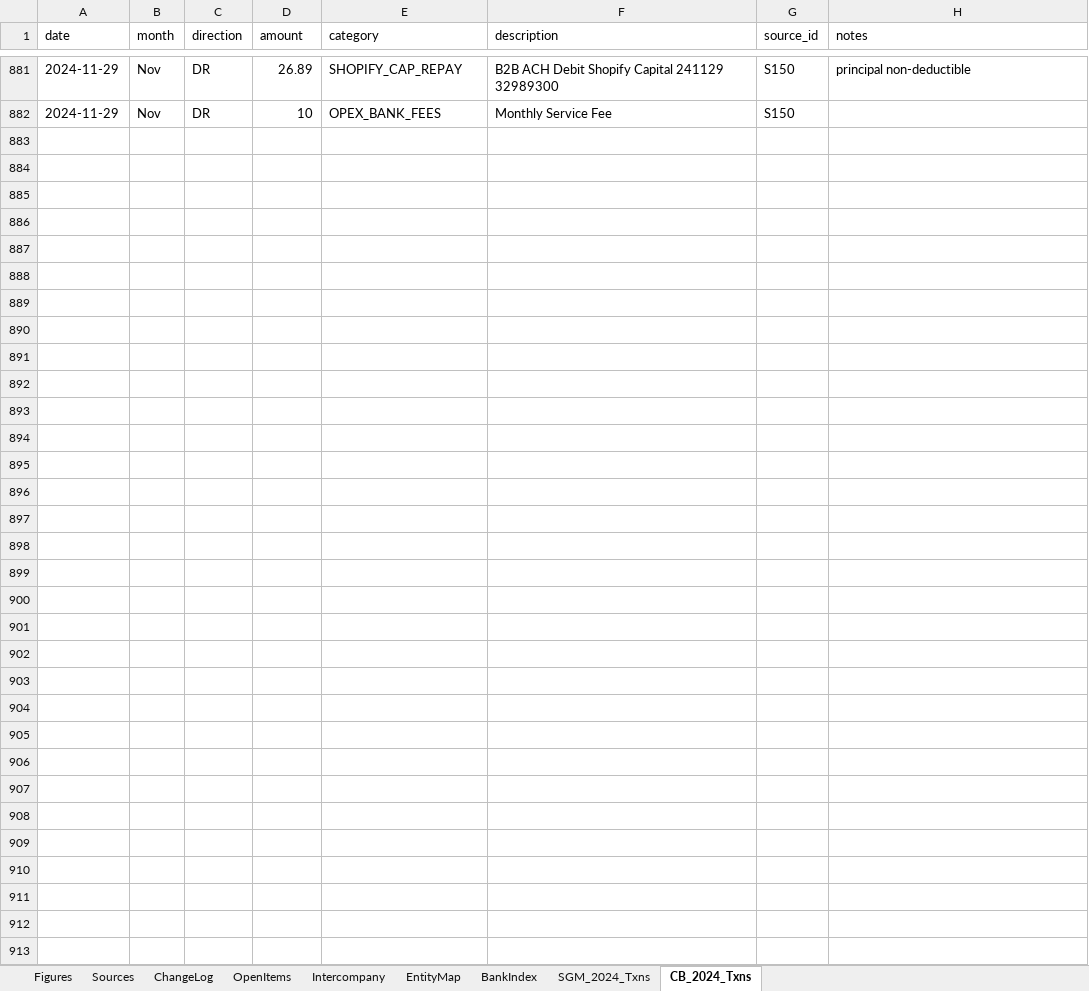
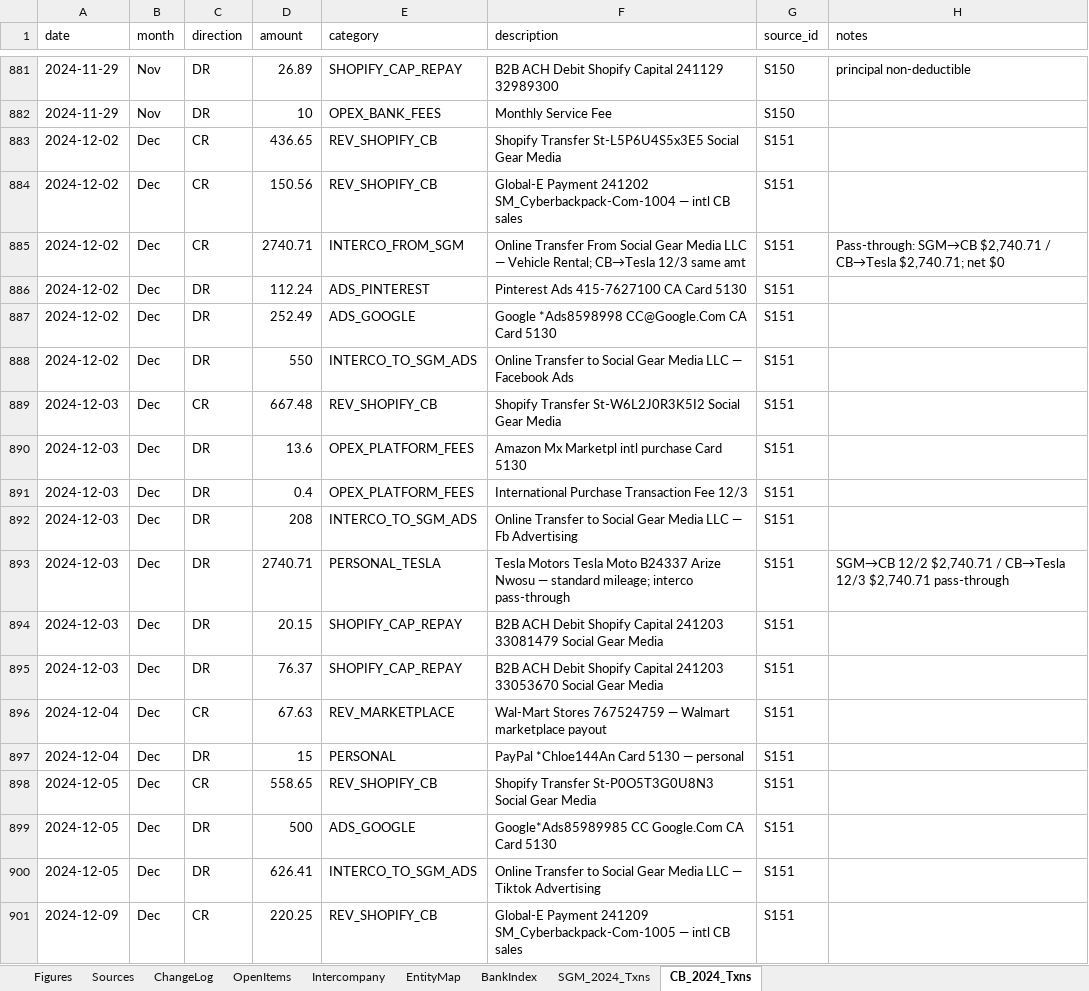
Before and after one commit to ArizeNwosu/StoneSupplyCo, an Excel workbook: Downloads/Splitflask-Financials/ledger.xlsx, sheet CB_2024_Txns, drawn as a sheet; only a part is shown, gaps mark what is left out; values as stored, in another font and other column widths than the file's, no borders; the diff covers the shown part only; the diff names each change by its address in the sheet, - before the commit and + after, or states it on an @@ line.

Commit message:
Layer 4: CB 2024 Dec (S151) — 52 txns, cr $6,903.02, dr $6,738.60, close $658.11 PASS
NSF excl (not in stmt totals): 3x Shopify Cap 241204/241205 + Tesla B24340 $9.99.
SGM→CB $2,740.71 Vehicle Rental / CB→Tesla $2,740.71 same-day pass-through (net $0).
INTERCO_TO_SGM_ADS $1,384.41 (FB $550+$208 + TikTok $626.41).
Google Ads $752.49 + Pinterest $112.24. Afterpay BNPL CR $584.31.
SHOPIFY_CAP_REPAY B2B ACH debits + Shopify* card $1,014.77 / SHOPIFY_CAP_RETURN $267.
Global-E intl CRs $586.81 (2x payouts). TikTok Shop CB $24.57.
Traveluro $118 personal (TJ confirm). X Corp $16 OPEX_SOFTWARE.
BankIndex S151 stamped RECONCILED. CB_2024_Txns now 933 rows (Jan–Dec complete).

LAYER 4 CB 2024 CLASSIFICATION COMPLETE — all 12 months S140-S151 written and footed.

```diff
--- a/Downloads/Splitflask-Financials/ledger.xlsx (sheet CB_2024_Txns)
+++ b/Downloads/Splitflask-Financials/ledger.xlsx (sheet CB_2024_Txns)
+row 883: 2024-12-02 | Dec | CR | 436.65 | REV_SHOPIFY_CB | Shopify Transfer St-L5P6U4S5x3E5 Social Gear Media | S151
+row 884: 2024-12-02 | Dec | CR | 150.56 | REV_SHOPIFY_CB | Global-E Payment 241202 SM_Cyberbackpack-Com-1004 — intl CB sales | S151
+row 885: 2024-12-02 | Dec | CR | 2740.71 | INTERCO_FROM_SGM | Online Transfer From Social Gear Media LLC — Vehicle Rental; CB→Tesla 12/3 same amt | S151 | Pass-through: SGM→CB $2,740.71 / CB→Tesla $2,740.71; net $0
+row 886: 2024-12-02 | Dec | DR | 112.24 | ADS_PINTEREST | Pinterest Ads 415-7627100 CA Card 5130 | S151
+row 887: 2024-12-02 | Dec | DR | 252.49 | ADS_GOOGLE | Google *Ads8598998 CC@Google.Com CA Card 5130 | S151
+row 888: 2024-12-02 | Dec | DR | 550 | INTERCO_TO_SGM_ADS | Online Transfer to Social Gear Media LLC — Facebook Ads | S151
+row 889: 2024-12-03 | Dec | CR | 667.48 | REV_SHOPIFY_CB | Shopify Transfer St-W6L2J0R3K5I2 Social Gear Media | S151
+row 890: 2024-12-03 | Dec | DR | 13.6 | OPEX_PLATFORM_FEES | Amazon Mx Marketpl intl purchase Card 5130 | S151
+row 891: 2024-12-03 | Dec | DR | 0.4 | OPEX_PLATFORM_FEES | International Purchase Transaction Fee 12/3 | S151
+row 892: 2024-12-03 | Dec | DR | 208 | INTERCO_TO_SGM_ADS | Online Transfer to Social Gear Media LLC — Fb Advertising | S151
+row 893: 2024-12-03 | Dec | DR | 2740.71 | PERSONAL_TESLA | Tesla Motors Tesla Moto B24337 Arize Nwosu — standard mileage; interco pass-through | S151 | SGM→CB 12/2 $2,740.71 / CB→Tesla 12/3 $2,740.71 pass-through
+row 894: 2024-12-03 | Dec | DR | 20.15 | SHOPIFY_CAP_REPAY | B2B ACH Debit Shopify Capital 241203 33081479 Social Gear Media | S151
+row 895: 2024-12-03 | Dec | DR | 76.37 | SHOPIFY_CAP_REPAY | B2B ACH Debit Shopify Capital 241203 33053670 Social Gear Media | S151
+row 896: 2024-12-04 | Dec | CR | 67.63 | REV_MARKETPLACE | Wal-Mart Stores 767524759 — Walmart marketplace payout | S151
+row 897: 2024-12-04 | Dec | DR | 15 | PERSONAL | PayPal *Chloe144An Card 5130 — personal | S151
+row 898: 2024-12-05 | Dec | CR | 558.65 | REV_SHOPIFY_CB | Shopify Transfer St-P0O5T3G0U8N3 Social Gear Media | S151
+row 899: 2024-12-05 | Dec | DR | 500 | ADS_GOOGLE | Google*Ads85989985 CC Google.Com CA Card 5130 | S151
+row 900: 2024-12-05 | Dec | DR | 626.41 | INTERCO_TO_SGM_ADS | Online Transfer to Social Gear Media LLC — Tiktok Advertising | S151
+row 901: 2024-12-09 | Dec | CR | 220.25 | REV_SHOPIFY_CB | Global-E Payment 241209 SM_Cyberbackpack-Com-1005 — intl CB sales | S151
```
Also changed, not shown: 33 added rows elsewhere in this sheet, sheet BankIndex.
